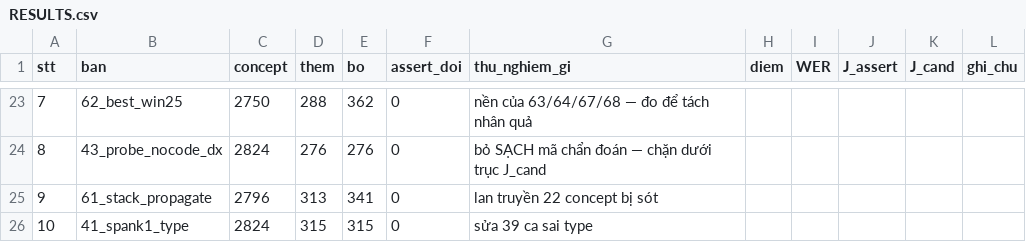
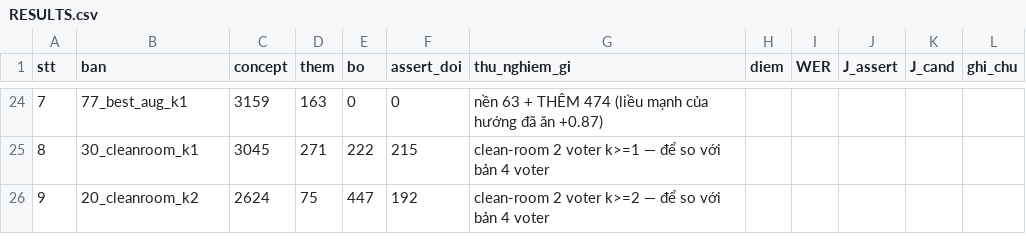
Before and after one commit to quocbao271207/Viettel, a CSV file: out/RESULTS.csv, drawn as a sheet; only a part is shown, gaps mark what is left out; removed rows and columns are numbered as before the commit, all else as after; the diff covers the shown part only; the diff names each change by its address in the sheet, - before the commit and + after, or states it on an @@ line.

```diff
--- a/out/RESULTS.csv
+++ b/out/RESULTS.csv
-B24 (ban): 62_best_win25
+B24 (ban): 77_best_aug_k1
-C24 (concept): 2750
+C24 (concept): 3159
-D24 (them): 288
+D24 (them): 163
-E24 (bo): 362
+E24 (bo): 0
-G24 (thu_nghiem_gi): nền của 63/64/67/68 — đo để tách nhân quả
+G24 (thu_nghiem_gi): nền 63 + THÊM 474 (liều mạnh của hướng đã ăn +0.87)
-B25 (ban): 43_probe_nocode_dx
+B25 (ban): 30_cleanroom_k1
-C25 (concept): 2824
+C25 (concept): 3045
-D25 (them): 276
+D25 (them): 271
-E25 (bo): 276
+E25 (bo): 222
-F25 (assert_doi): 0
+F25 (assert_doi): 215
-G25 (thu_nghiem_gi): bỏ SẠCH mã chẩn đoán — chặn dưới trục J_cand
+G25 (thu_nghiem_gi): clean-room 2 voter k>=1 — để so với bản 4 voter
-B26 (ban): 61_stack_propagate
+B26 (ban): 20_cleanroom_k2
-C26 (concept): 2796
+C26 (concept): 2624
-D26 (them): 313
+D26 (them): 75
-E26 (bo): 341
+E26 (bo): 447
-F26 (assert_doi): 0
+F26 (assert_doi): 192
-G26 (thu_nghiem_gi): lan truyền 22 concept bị sót
+G26 (thu_nghiem_gi): clean-room 2 voter k>=2 — để so với bản 4 voter
-row 26: 10 | 41_spank1_type | 2824 | 315 | 315 | 0 | sửa 39 ca sai type
```
Also changed, not shown: 1 added row and 28 edited cells elsewhere in this file, 19 other files.
